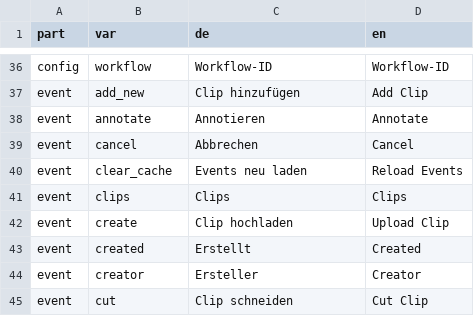
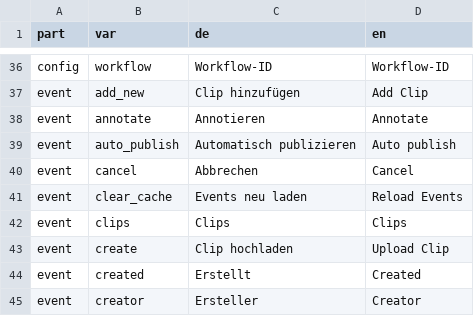
Before and after one commit to opencast-ilias/OpenCast, a CSV file: lang/lang.csv, drawn as a sheet; only a part is shown, gaps mark what is left out; the shorter side is filled out with more unchanged rows.

Commit message:
PLSCA-47 enabled auto-publish

```diff
--- a/lang/lang.csv
+++ b/lang/lang.csv
@@ -38,2 +38,3 @@ event;add_new;"Clip hinzufügen";"Add Clip"
 event;annotate;"Annotieren";"Annotate"
+event;auto_publish;"Automatisch publizieren";"Auto publish"
 event;cancel;"Abbrechen";"Cancel"
```
Also changed, not shown: 4 other files.
